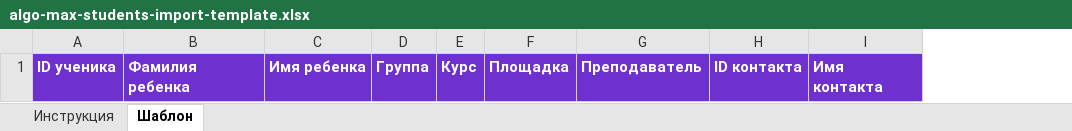
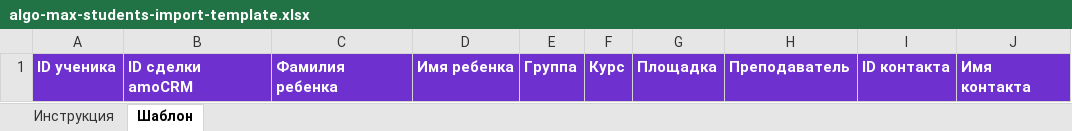
Before and after one commit to ImDoubleU/algo-bot-max, an Excel workbook: docs/templates/algo-max-students-import-template.xlsx, sheet Шаблон, drawn as a sheet; values as stored, in another font and other column widths than the file's, no borders; the diff names each change by its address in the sheet, - before the commit and + after, or states it on an @@ line.

```diff
--- a/docs/templates/algo-max-students-import-template.xlsx (sheet Шаблон)
+++ b/docs/templates/algo-max-students-import-template.xlsx (sheet Шаблон)
+column B, row 1: ID сделки amoCRM
```
Also changed, not shown: sheet Инструкция, 25 other files.
